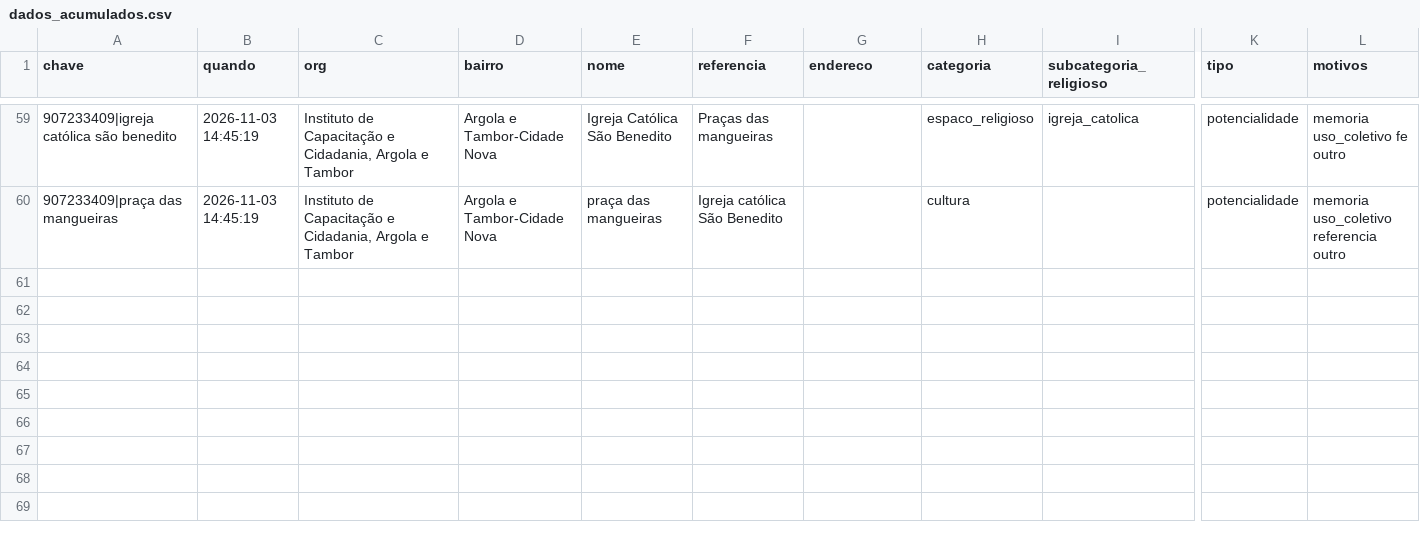
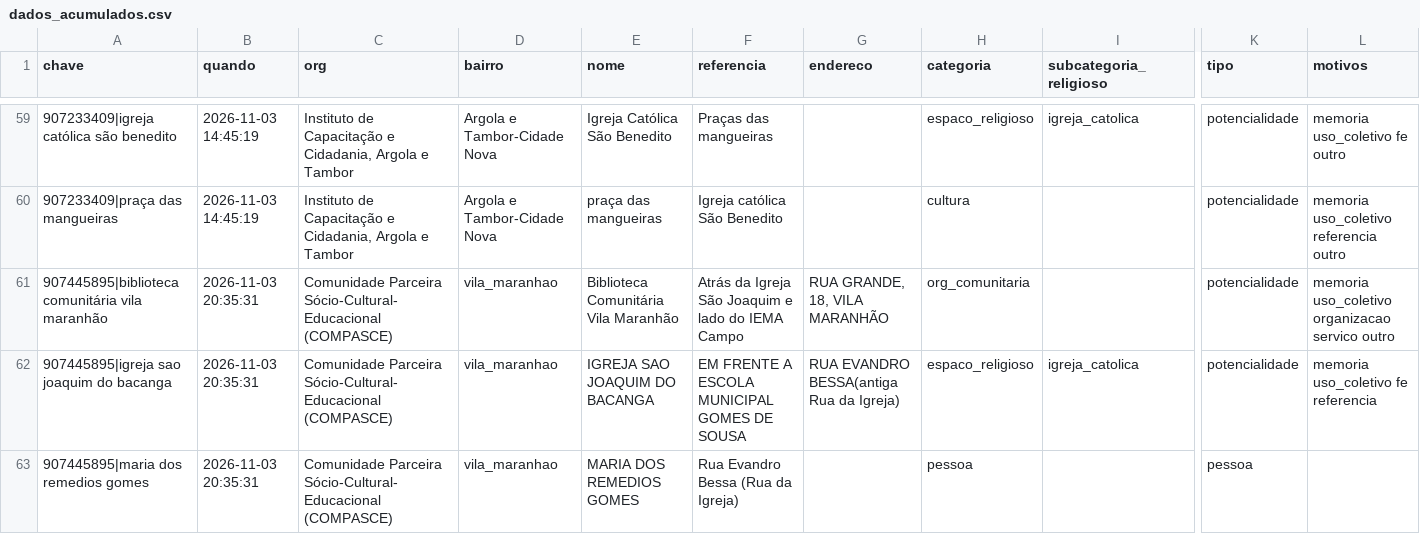
Before and after one commit to automacoesrpf/mapa-encontro-de-integracao-rpf-2ciclo, a CSV file: dados_acumulados.csv, drawn as a sheet; only a part is shown, gaps mark what is left out; rows hold the shown columns only; the diff names each change by its address in the sheet, - before the commit and + after, or states it on an @@ line.

```diff
--- a/dados_acumulados.csv
+++ b/dados_acumulados.csv
+row 61: 907445895|biblioteca comunitária vila maranhão | 2026-11-03 20:35:31 | Comunidade Parceira Sócio-Cultural-Educacional (COMPASCE) | vila_maranhao | Biblioteca Comunitária Vila Maranhão | Atrás da Igreja São Joaquim e lado do IEMA Campo | RUA GRANDE, 18, VILA MARANHÃO | org_comunitaria |  | potencialidade | memoria uso_coletivo organizacao servico outro
+row 62: 907445895|igreja sao joaquim do bacanga | 2026-11-03 20:35:31 | Comunidade Parceira Sócio-Cultural-Educacional (COMPASCE) | vila_maranhao | IGREJA SAO JOAQUIM DO BACANGA | EM FRENTE A ESCOLA MUNICIPAL GOMES DE SOUSA | RUA EVANDRO BESSA(antiga Rua da Igreja) | espaco_religioso | igreja_catolica | potencialidade | memoria uso_coletivo fe referencia
+row 63: 907445895|maria dos remedios gomes | 2026-11-03 20:35:31 | Comunidade Parceira Sócio-Cultural-Educacional (COMPASCE) | vila_maranhao | MARIA DOS REMEDIOS GOMES | Rua Evandro Bessa (Rua da Igreja) |  | pessoa |  | pessoa
```
Also changed, not shown: 4 other files.
